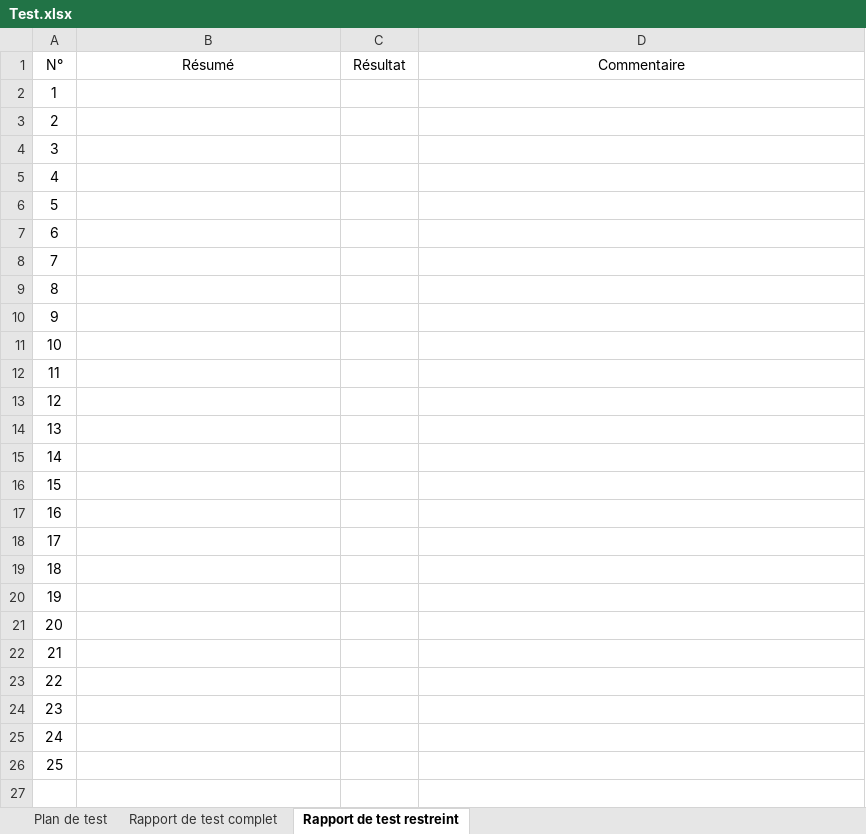
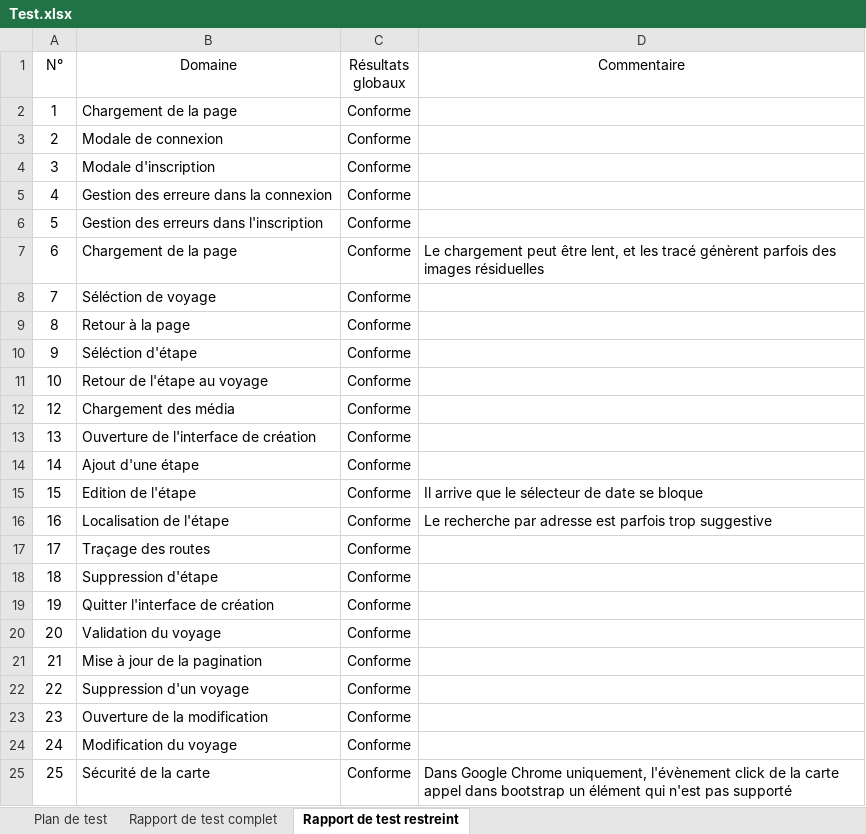
Before and after one commit to serenasdk/sadekTPI, an Excel workbook: Documentation/Test.xlsx, sheet Rapport de test restreint, drawn as a sheet; values as stored, in another font and other column widths than the file's, no borders; removed rows and columns are numbered as before the commit, all else as after; the diff names each change by its address in the sheet, - before the commit and + after, or states it on an @@ line.

Commit message:
Plan de Test : Jusqu'à la suppression

```diff
--- a/Documentation/Test.xlsx (sheet Rapport de test restreint)
+++ b/Documentation/Test.xlsx (sheet Rapport de test restreint)
-row 1: N° | Résumé | Résultat | Commentaire
@@ column A (N°) renumbered between rows 1 and 11 @@
-B1: (empty)
+B1: Domaine
-C1: (empty)
+C1: Résultats globaux
-D1: (empty)
+D1: Commentaire
-B2 (Domaine): (empty)
+B2 (Domaine): Chargement de la page
-C2:C25 (Résultats globaux): (empty)
+C2:C25 (Résultats globaux): Conforme
-B3 (Domaine): (empty)
+B3 (Domaine): Modale de connexion
-B4 (Domaine): (empty)
+B4 (Domaine): Modale d'inscription
-B5 (Domaine): (empty)
+B5 (Domaine): Gestion des erreure dans la connexion
-B6 (Domaine): (empty)
+B6 (Domaine): Gestion des erreurs dans l'inscription
-B7 (Domaine): (empty)
+B7 (Domaine): Chargement de la page
-D7 (Commentaire): (empty)
+D7 (Commentaire): Le chargement peut être lent, et les tracé génèrent parfois des images résiduelles
-B8 (Domaine): (empty)
+B8 (Domaine): Séléction de voyage
-B9 (Domaine): (empty)
+B9 (Domaine): Retour à la page
-B10 (Domaine): (empty)
+B10 (Domaine): Séléction d'étape
-B11 (Domaine): (empty)
+B11 (Domaine): Retour de l'étape au voyage
-B12 (Domaine): (empty)
+B12 (Domaine): Chargement des média
-B13 (Domaine): (empty)
+B13 (Domaine): Ouverture de l'interface de création
-B14 (Domaine): (empty)
+B14 (Domaine): Ajout d'une étape
-B15 (Domaine): (empty)
+B15 (Domaine): Edition de l'étape
-D15 (Commentaire): (empty)
+D15 (Commentaire): Il arrive que le sélecteur de date se bloque
-B16 (Domaine): (empty)
+B16 (Domaine): Localisation de l'étape
-D16 (Commentaire): (empty)
+D16 (Commentaire): Le recherche par adresse est parfois trop suggestive
-B17 (Domaine): (empty)
+B17 (Domaine): Traçage des routes
-B18 (Domaine): (empty)
+B18 (Domaine): Suppression d'étape
-B19 (Domaine): (empty)
+B19 (Domaine): Quitter l'interface de création
-B20 (Domaine): (empty)
+B20 (Domaine): Validation du voyage
-B21 (Domaine): (empty)
+B21 (Domaine): Mise à jour de la pagination
-B22 (Domaine): (empty)
+B22 (Domaine): Suppression d'un voyage
-B23 (Domaine): (empty)
+B23 (Domaine): Ouverture de la modification
-B24 (Domaine): (empty)
+B24 (Domaine): Modification du voyage
-B25 (Domaine): (empty)
+B25 (Domaine): Sécurité de la carte
-D25 (Commentaire): (empty)
+D25 (Commentaire): Dans Google Chrome uniquement, l'évènement click de la carte appel dans bootstrap un élément qui n'est pas supporté
```
Also changed, not shown: sheet Plan de test, sheet Rapport de test complet, 1 other file.
